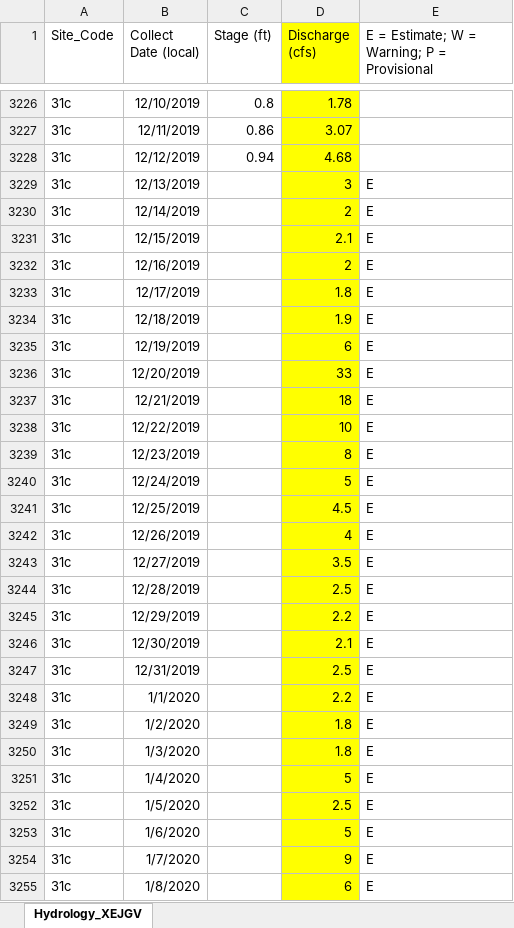
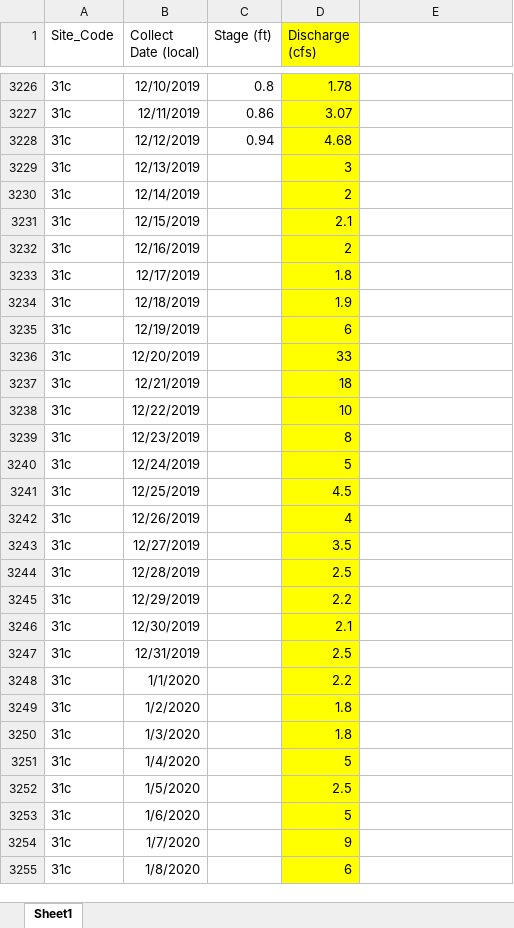
Before and after one commit to alexesc/data, an Excel workbook: task1feb2022/streams/31c_XEJGV.xlsx, sheet Sheet1, drawn as a sheet; only a part is shown, gaps mark what is left out; values as stored, in another font and other column widths than the file's, no borders; the diff covers the shown part only; the diff names each change by its address in the sheet, - before the commit and + after, or states it on an @@ line.

```diff
--- a/task1feb2022/streams/31c_XEJGV.xlsx (sheet Sheet1)
+++ b/task1feb2022/streams/31c_XEJGV.xlsx (sheet Sheet1)
-sheet tab: Hydrology_XEJGV
+sheet tab: Sheet1
-E1: E = Estimate; W = Warning; P = Provisional
+E1: (empty)
-E3229:E3255: E
+E3229:E3255: (empty)
```
Also changed, not shown: 117 edited cells elsewhere in this sheet, task1feb2022/streams/31D3_DCJKI.xlsx, task1feb2022/streams/31d5_WMSFU.xlsx, 11 other files.
